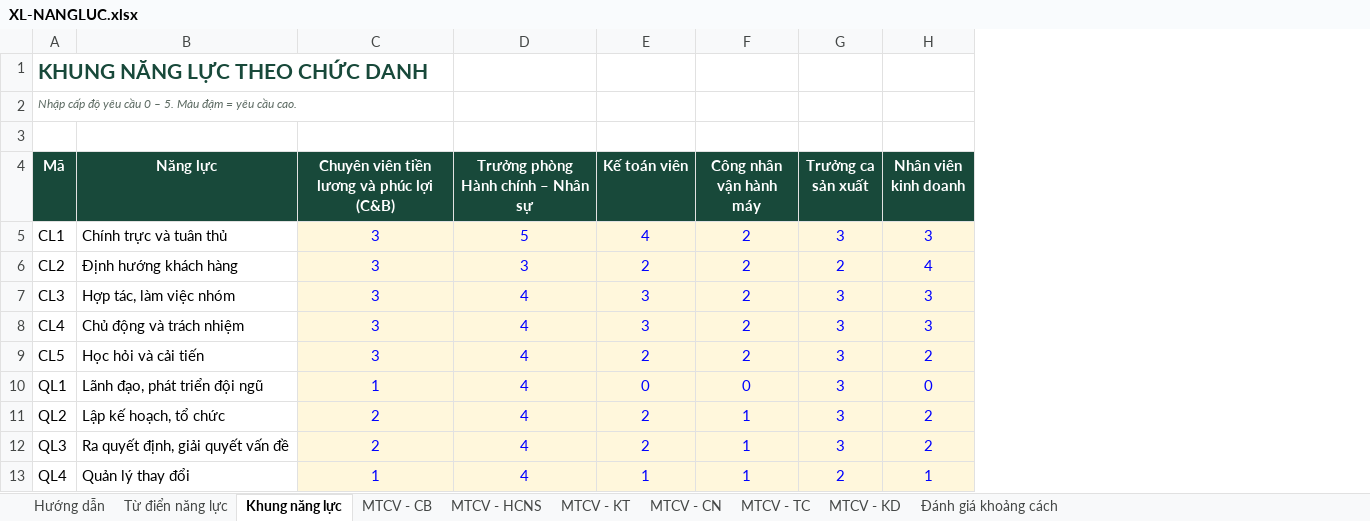
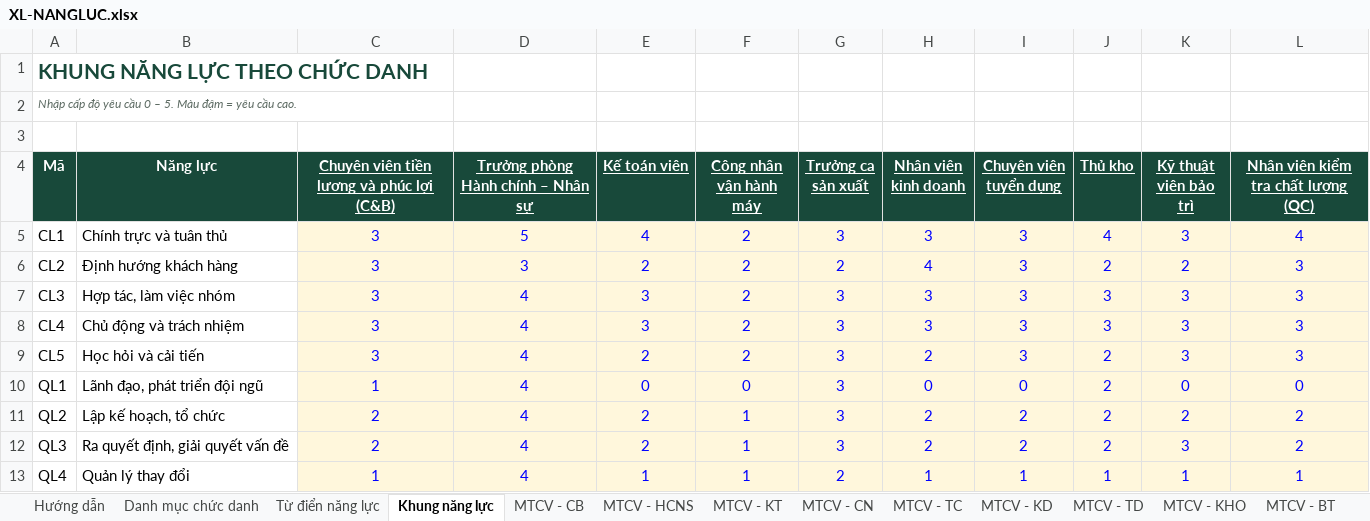
Before and after one commit to loganclamvy-arch/test-capital, an Excel workbook: camnangnhansu/files/XL-NANGLUC.xlsx, sheet Khung năng lực, drawn as a sheet; only a part is shown; values as stored, in another font and other column widths than the file's, no borders; conditional formats not drawn; the diff names each change by its address in the sheet, - before the commit and + after, or states it on an @@ line.

```diff
--- a/camnangnhansu/files/XL-NANGLUC.xlsx (sheet Khung năng lực)
+++ b/camnangnhansu/files/XL-NANGLUC.xlsx (sheet Khung năng lực)
+sheet tab: Danh mục chức danh
+sheet tab: MTCV - TD
+sheet tab: MTCV - KHO
+sheet tab: MTCV - BT
+column I (Chuyên viên tuyển dụng), rows 5-13: 3 | 3 | 3 | 3 | 3 | 0 | 2 | 2 | 1
+column J (Thủ kho), rows 5-13: 4 | 2 | 3 | 3 | 2 | 2 | 2 | 2 | 1
+column K (Kỹ thuật viên bảo trì), rows 5-13: 3 | 2 | 3 | 3 | 3 | 0 | 2 | 3 | 1
+column L, rows 4-13: Nhân viên kiểm tra chất lượng (QC) | 4 | 3 | 3 | 3 | 3 | 0 | 2 | 2 | 1
-C4:H4 underline: off
+C4:H4 underline: on
```
Also changed, not shown: sheet MTCV - KD, sheet MTCV - CN, sheet MTCV - KT, sheet MTCV - TC, sheet MTCV - CB, sheet MTCV - HCNS, 1 more sheet, other sheet tabs, 2 other files.
